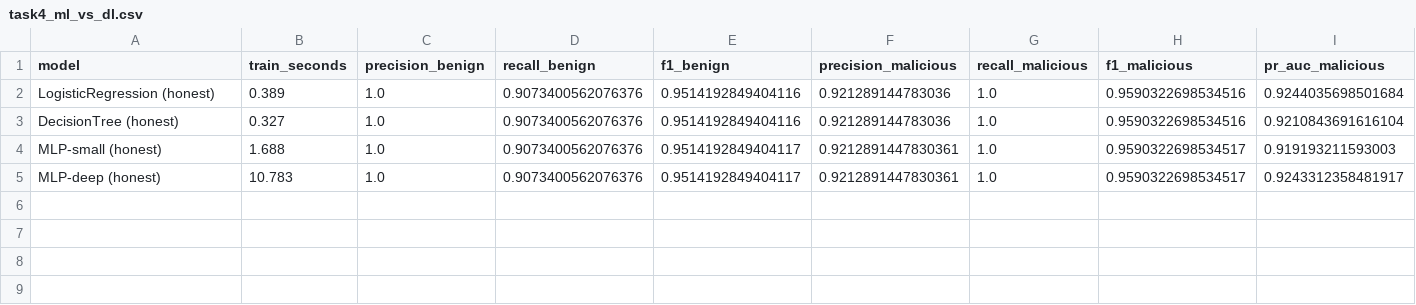
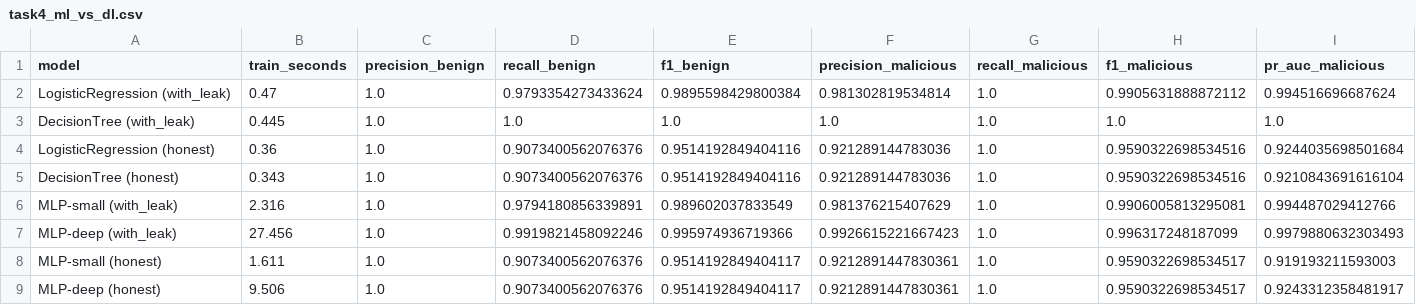
Before and after one commit to Rudraraj24/ai-cybersecurity-unit1-mini-project-rudraraj, a CSV file: outputs/tables/task4_ml_vs_dl.csv, drawn as a sheet; only a part is shown; addresses are those after the commit; rows hold the shown columns only; the diff names each change by its address in the sheet, - before the commit and + after, or states it on an @@ line.

Commit message:
Update README, figures and notebook for the two-configuration comparison
README now leads with both tables: the full feature set where the four
algorithms separate, and the honest set where they do not, with the three
diagnostic experiments explaining the second. fig6 redrawn to show accuracy and
training time side by side across all four models.

Only the training times differ between runs; every accuracy, precision, F1,
PR-AUC and false-positive figure quoted is deterministic and reproduces exactly.

```diff
--- a/outputs/tables/task4_ml_vs_dl.csv
+++ b/outputs/tables/task4_ml_vs_dl.csv
+row 2: LogisticRegression (with_leak) | 0.47 | 1.0 | 0.9793354273433624 | 0.9895598429800384 | 0.981302819534814 | 1.0 | 0.9905631888872112 | 0.994516696687624
+row 3: DecisionTree (with_leak) | 0.445 | 1.0 | 1.0 | 1.0 | 1.0 | 1.0 | 1.0 | 1.0
-B4 (train_seconds): 0.389
+B4 (train_seconds): 0.36
-B5 (train_seconds): 0.327
+B5 (train_seconds): 0.343
+row 6: MLP-small (with_leak) | 2.316 | 1.0 | 0.9794180856339891 | 0.989602037833549 | 0.981376215407629 | 1.0 | 0.9906005813295081 | 0.994487029412766
+row 7: MLP-deep (with_leak) | 27.456 | 1.0 | 0.9919821458092246 | 0.995974936719366 | 0.9926615221667423 | 1.0 | 0.996317248187099 | 0.9979880632303493
-B8 (train_seconds): 1.688
+B8 (train_seconds): 1.611
-B9 (train_seconds): 10.783
+B9 (train_seconds): 9.506
```
Also changed, not shown: outputs/tables/task3_ml_results.csv, 6 other files.
